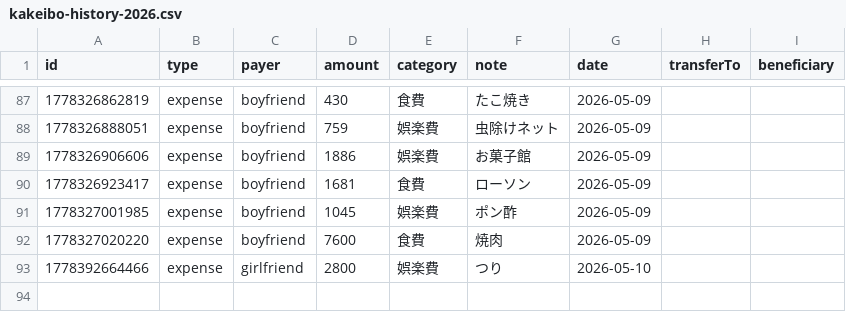
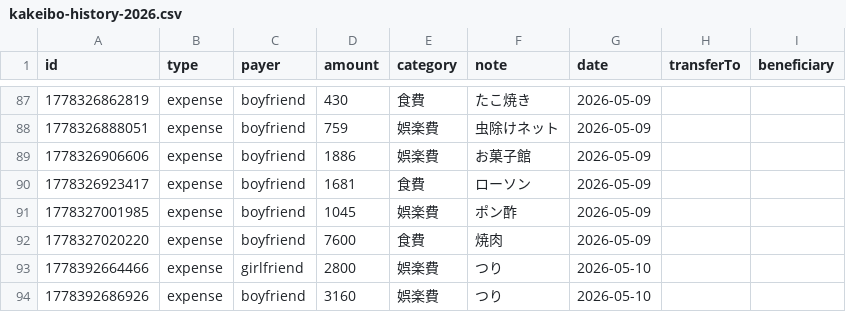
Before and after one commit to ririka02042000-collab/couple_kakeibo, a CSV file: kakeibo-history-2026.csv, drawn as a sheet; only a part is shown, gaps mark what is left out.

Commit message:
update kakeibo-history-2026.csv

```diff
--- a/kakeibo-history-2026.csv
+++ b/kakeibo-history-2026.csv
@@ -93 +93,2 @@ id,type,payer,amount,category,note,date,transferTo,beneficiary
 1778392664466,expense,girlfriend,2800,娯楽費,"つり",2026-05-10,,
+1778392686926,expense,boyfriend,3160,娯楽費,"つり",2026-05-10,,
```
